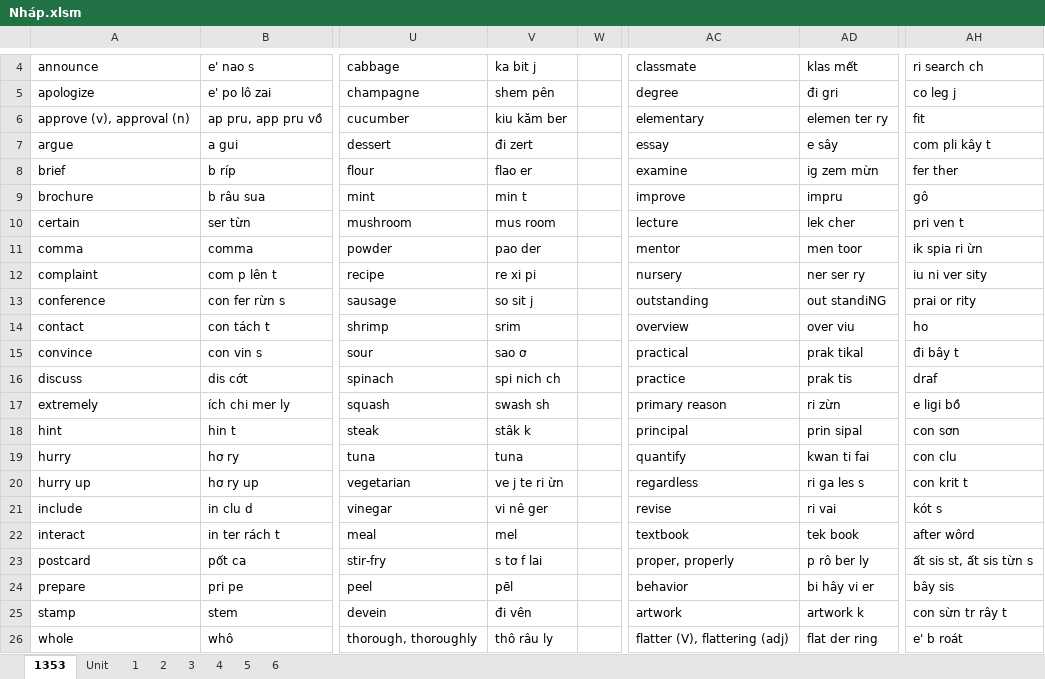
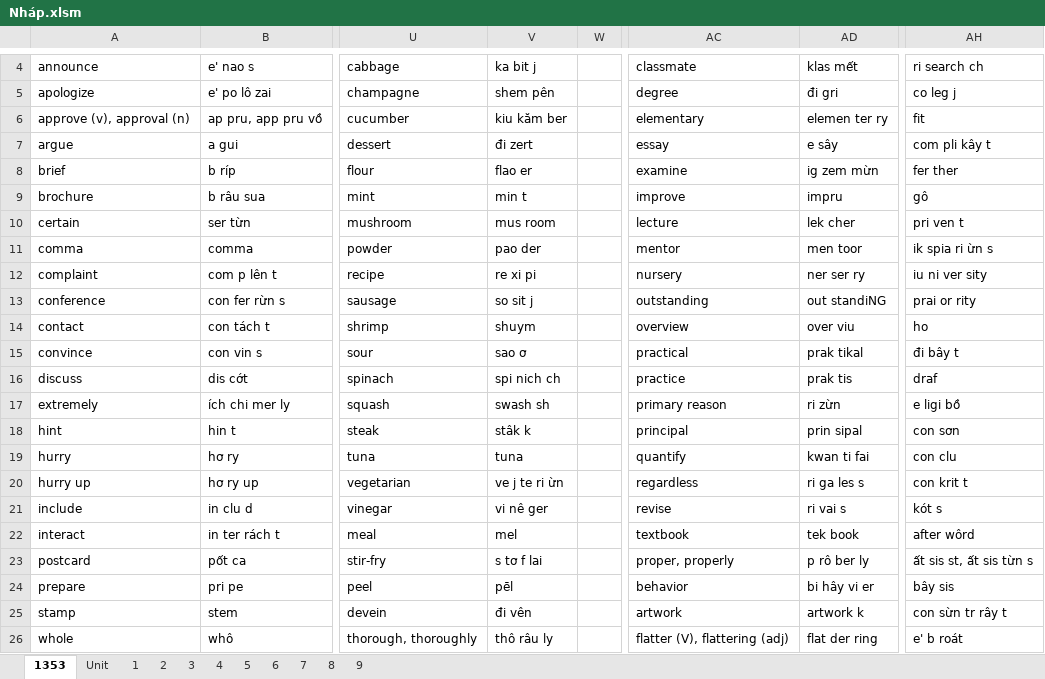
Before and after one commit to thaidh-dev/Engrisk, an Excel workbook: Hack-nao-1500-tu-tieng-anh/Nháp.xlsm, sheet 1353, drawn as a sheet; only a part is shown, gaps mark what is left out; values as stored, in another font and other column widths than the file's, no borders; the diff names each change by its address in the sheet, - before the commit and + after, or states it on an @@ line.

```diff
--- a/Hack-nao-1500-tu-tieng-anh/Nháp.xlsm (sheet 1353)
+++ b/Hack-nao-1500-tu-tieng-anh/Nháp.xlsm (sheet 1353)
+sheet tab: 7
+sheet tab: 8
+sheet tab: 9
-AH11: ik spia ri ừn
+AH11: ik spia ri ừn s
-V14: srim
+V14: shuym
-AD21: ri vai
+AD21: ri vai s
```
Also changed, not shown: sheet 6, Phrasal Verbs/Phrasal Verbs.xlsm.
